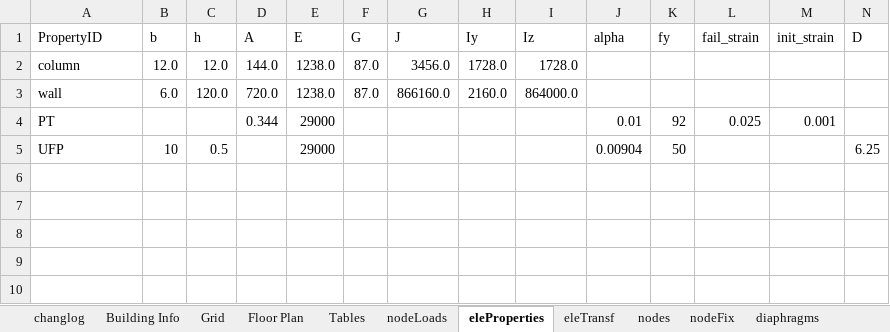
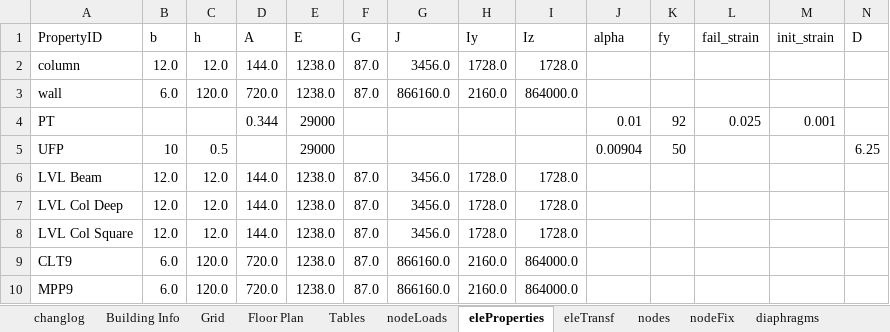
Before and after one commit to wilway256/3D_Model_Workshop, an Excel workbook: Model_Builder.xlsm, sheet eleProperties, drawn as a sheet; only a part is shown; values as stored, in another font and other column widths than the file's, no borders; rows hold the shown columns only; the diff names each change by its address in the sheet, - before the commit and + after, or states it on an @@ line.

```diff
--- a/Model_Builder.xlsm (sheet eleProperties)
+++ b/Model_Builder.xlsm (sheet eleProperties)
+row 6: LVL Beam | 12.0 | 12.0 | 144.0 | 1238.0 | 87.0 | 3456.0 | 1728.0 | 1728.0
+row 7: LVL Col Deep | 12.0 | 12.0 | 144.0 | 1238.0 | 87.0 | 3456.0 | 1728.0 | 1728.0
+row 8: LVL Col Square | 12.0 | 12.0 | 144.0 | 1238.0 | 87.0 | 3456.0 | 1728.0 | 1728.0
+row 9: CLT9 | 6.0 | 120.0 | 720.0 | 1238.0 | 87.0 | 866160.0 | 2160.0 | 864000.0
+row 10: MPP9 | 6.0 | 120.0 | 720.0 | 1238.0 | 87.0 | 866160.0 | 2160.0 | 864000.0
```
Also changed, not shown: sheet elements, sheet nodeMass, sheet nodeFix, sheet Floor Plan, sheet eleTransf, Model_Data.xlsm, 5 other files.
